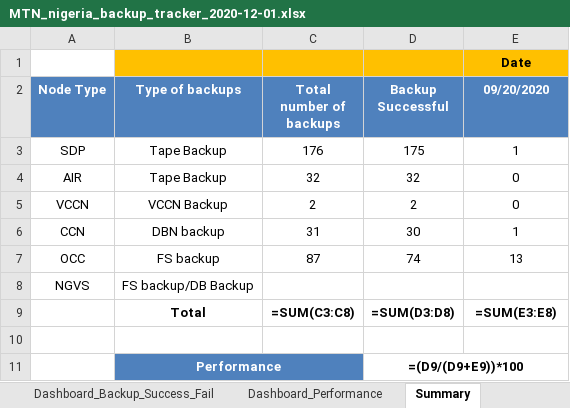
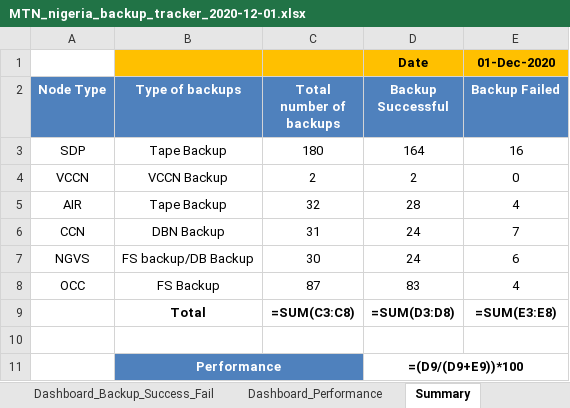
Before and after one commit to Akash90258/perl-to-python, an Excel workbook: nigeria/TEMP/MTN_nigeria_backup_tracker_2020-12-01.xlsx, sheet Summary, drawn as a sheet; values as stored, in another font and other column widths than the file's, no borders; formulas without a stored value are shown as written; removed rows and columns are numbered as before the commit, all else as after; the diff names each change by its address in the sheet, - before the commit and + after, or states it on an @@ line.

```diff
--- a/nigeria/TEMP/MTN_nigeria_backup_tracker_2020-12-01.xlsx (sheet Summary)
+++ b/nigeria/TEMP/MTN_nigeria_backup_tracker_2020-12-01.xlsx (sheet Summary)
-row 1:  |  |  |  | Date
+row 1:  |  |  | Date | 01-Dec-2020
-E2: 09/20/2020
+E2: Backup Failed
-C3 (Total number of backups): 176
+C3 (Total number of backups): 180
-D3 (Backup Successful): 175
+D3 (Backup Successful): 164
-E3 (Backup Failed): 1
+E3 (Backup Failed): 16
-row 4: AIR | Tape Backup | 32 | 32 | 0
+row 5: AIR | Tape Backup | 32 | 28 | 4
-B6 (Type of backups): DBN backup
+B6 (Type of backups): DBN Backup
-D6 (Backup Successful): 30
+D6 (Backup Successful): 24
-E6 (Backup Failed): 1
+E6 (Backup Failed): 7
+row 7: NGVS | FS backup/DB Backup | 30 | 24 | 6
-B8 (Type of backups): FS backup
+B8 (Type of backups): FS Backup
-D8 (Backup Successful): 74
+D8 (Backup Successful): 83
-E8 (Backup Failed): 13
+E8 (Backup Failed): 4
-row 8: NGVS | FS backup/DB Backup
```
Also changed, not shown: sheet SDP_Geo_Redundancy_Status, sheet AIR_Daily, sheet CCN_Daily, sheet SDP_Daily, nigeria/TEMP/MTN_Backup_Tracker_TEMP.xlsx, 9 other files.
